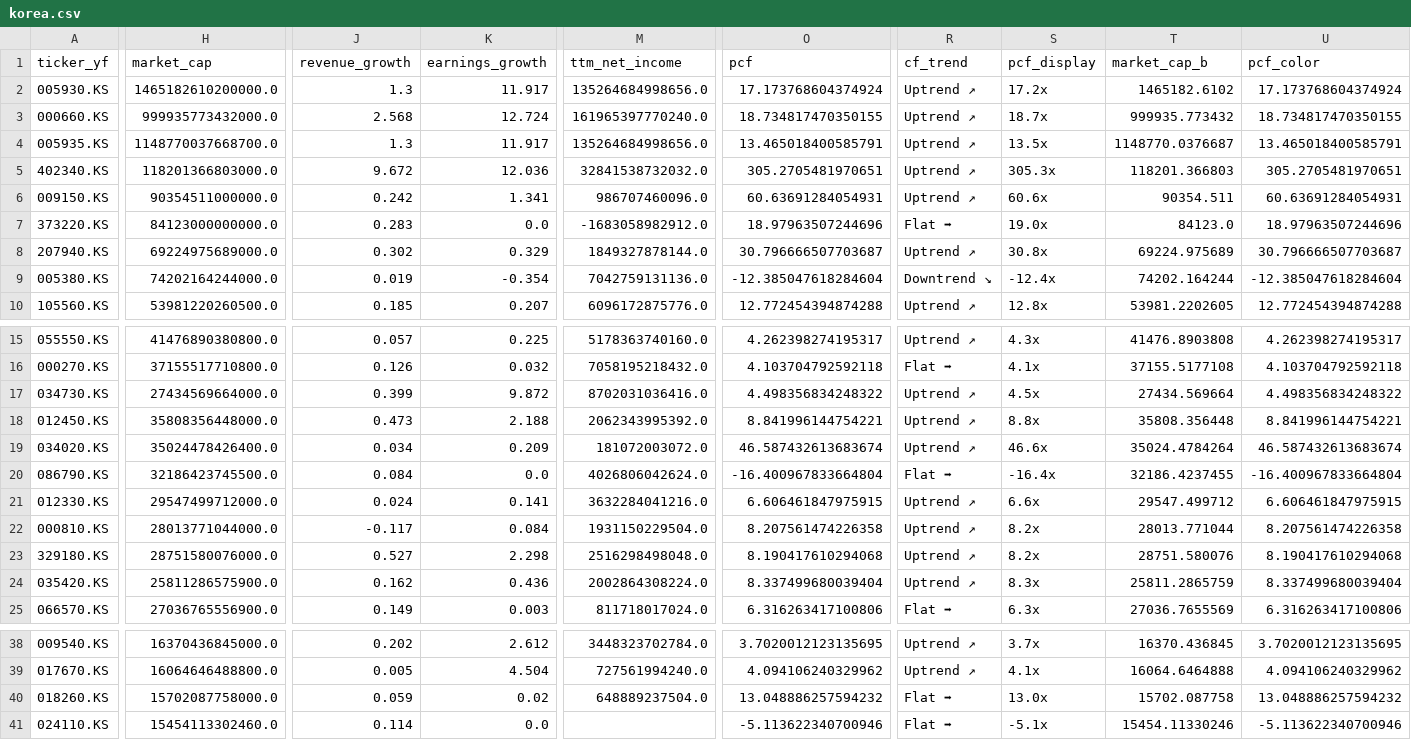
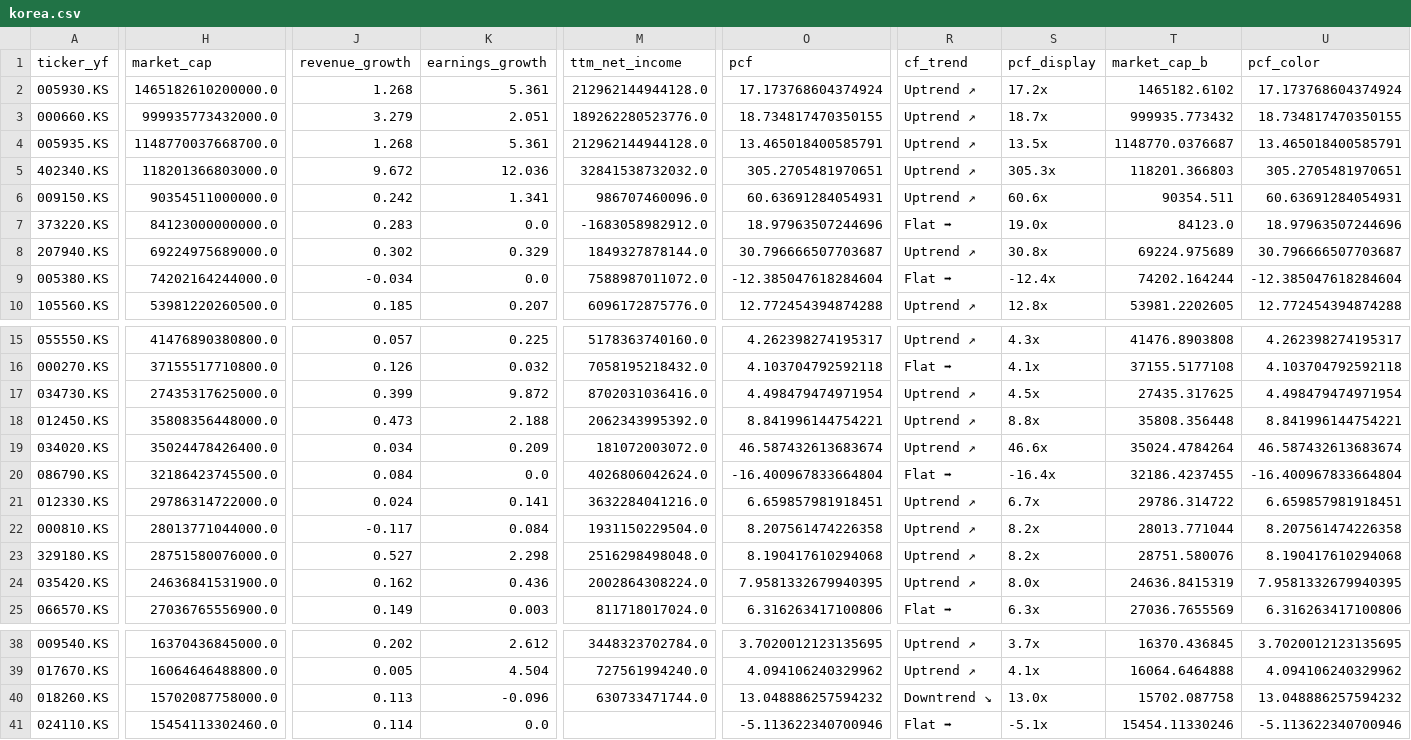
Before and after one commit to hyoseok88/g-valuemap, a CSV file: seeds/korea.csv, drawn as a sheet; only a part is shown, gaps mark what is left out; the diff covers the shown part only; the diff names each change by its address in the sheet, - before the commit and + after, or states it on an @@ line.

```diff
--- a/seeds/korea.csv
+++ b/seeds/korea.csv
-J2 (revenue_growth): 1.3
+J2 (revenue_growth): 1.268
-K2 (earnings_growth): 11.917
+K2 (earnings_growth): 5.361
-M2 (ttm_net_income): 135264684998656.0
+M2 (ttm_net_income): 212962144944128.0
-J3 (revenue_growth): 2.568
+J3 (revenue_growth): 3.279
-K3 (earnings_growth): 12.724
+K3 (earnings_growth): 2.051
-M3 (ttm_net_income): 161965397770240.0
+M3 (ttm_net_income): 189262280523776.0
-J4 (revenue_growth): 1.3
+J4 (revenue_growth): 1.268
-K4 (earnings_growth): 11.917
+K4 (earnings_growth): 5.361
-M4 (ttm_net_income): 135264684998656.0
+M4 (ttm_net_income): 212962144944128.0
-J9 (revenue_growth): 0.019
+J9 (revenue_growth): -0.034
-K9 (earnings_growth): -0.354
+K9 (earnings_growth): 0.0
-M9 (ttm_net_income): 7042759131136.0
+M9 (ttm_net_income): 7588987011072.0
-R9 (cf_trend): Downtrend ↘
+R9 (cf_trend): Flat ➡
-H17 (market_cap): 27434569664000.0
+H17 (market_cap): 27435317625000.0
-O17 (pcf): 4.498356834248322
+O17 (pcf): 4.498479474971954
-T17 (market_cap_b): 27434.569664
+T17 (market_cap_b): 27435.317625
-U17 (pcf_color): 4.498356834248322
+U17 (pcf_color): 4.498479474971954
-H21 (market_cap): 29547499712000.0
+H21 (market_cap): 29786314722000.0
-O21 (pcf): 6.606461847975915
+O21 (pcf): 6.659857981918451
-S21 (pcf_display): 6.6x
+S21 (pcf_display): 6.7x
-T21 (market_cap_b): 29547.499712
+T21 (market_cap_b): 29786.314722
-U21 (pcf_color): 6.606461847975915
+U21 (pcf_color): 6.659857981918451
-H24 (market_cap): 25811286575900.0
+H24 (market_cap): 24636841531900.0
-O24 (pcf): 8.337499680039404
+O24 (pcf): 7.9581332679940395
-S24 (pcf_display): 8.3x
+S24 (pcf_display): 8.0x
-T24 (market_cap_b): 25811.2865759
+T24 (market_cap_b): 24636.8415319
-U24 (pcf_color): 8.337499680039404
+U24 (pcf_color): 7.9581332679940395
-J40 (revenue_growth): 0.059
+J40 (revenue_growth): 0.113
-K40 (earnings_growth): 0.02
+K40 (earnings_growth): -0.096
-M40 (ttm_net_income): 648889237504.0
+M40 (ttm_net_income): 630733471744.0
-R40 (cf_trend): Flat ➡
+R40 (cf_trend): Downtrend ↘
```
Also changed, not shown: 8 edited cells elsewhere in this file, seeds/usa.csv.
